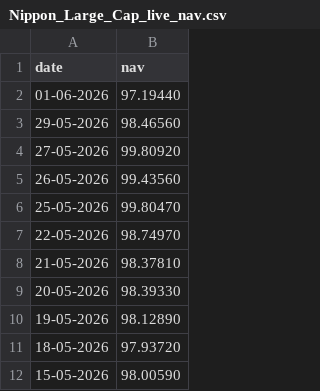
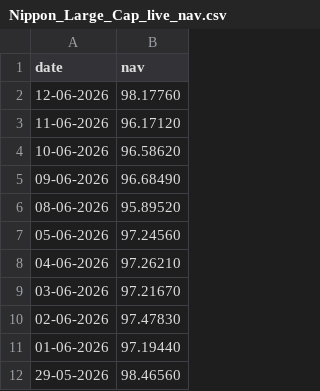
Before and after one commit to Aditya-2910/bluestock-capstone-project, a CSV file: data/raw/Nippon_Large_Cap_live_nav.csv, drawn as a sheet; only a part is shown; the shorter side is filled out with more unchanged rows; the diff names each change by its address in the sheet, - before the commit and + after, or states it on an @@ line.

```diff
--- a/data/raw/Nippon_Large_Cap_live_nav.csv
+++ b/data/raw/Nippon_Large_Cap_live_nav.csv
+row 2: 12-06-2026 | 98.17760
+row 3: 11-06-2026 | 96.17120
+row 4: 10-06-2026 | 96.58620
+row 5: 09-06-2026 | 96.68490
+row 6: 08-06-2026 | 95.89520
+row 7: 05-06-2026 | 97.24560
+row 8: 04-06-2026 | 97.26210
+row 9: 03-06-2026 | 97.21670
+row 10: 02-06-2026 | 97.47830
```
Also changed, not shown: data/raw/Axis_Bluechip_live_nav.csv, data/raw/ICICI_Bluechip_live_nav.csv, 12 other files.
